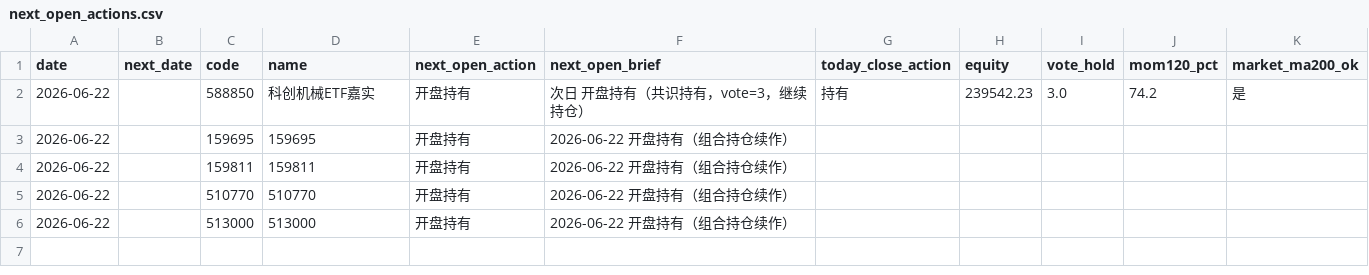
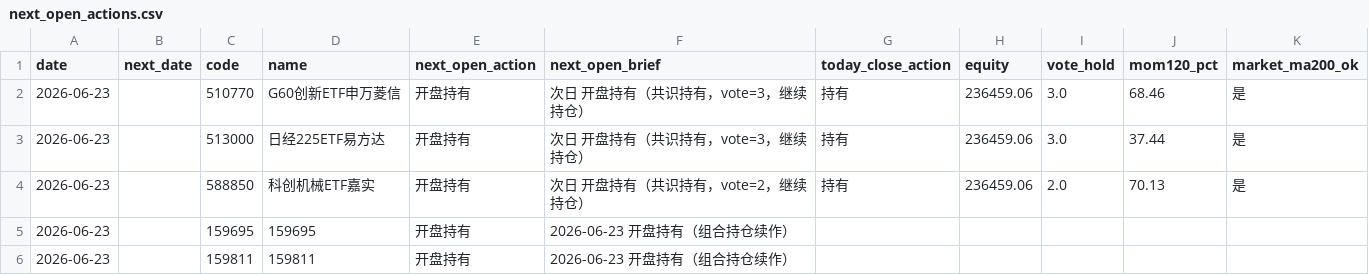
Before and after one commit to eclatnest/etf-consensus, a CSV file: published/daily/next_open_actions.csv, drawn as a sheet.

```diff
--- a/published/daily/next_open_actions.csv
+++ b/published/daily/next_open_actions.csv
@@ -1,6 +1,6 @@
 date,next_date,code,name,next_open_action,next_open_brief,today_close_action,equity,vote_hold,mom120_pct,market_ma200_ok
-2026-06-22,,588850,科创机械ETF嘉实,开盘持有,次日 开盘持有（共识持有，vote=3，继续持仓）,持有,239542.23,3.0,74.2,是
-2026-06-22,,159695,159695,开盘持有,2026-06-22 开盘持有（组合持仓续作）,,,,,
-2026-06-22,,159811,159811,开盘持有,2026-06-22 开盘持有（组合持仓续作）,,,,,
-2026-06-22,,510770,510770,开盘持有,2026-06-22 开盘持有（组合持仓续作）,,,,,
-2026-06-22,,513000,513000,开盘持有,2026-06-22 开盘持有（组合持仓续作）,,,,,
+2026-06-23,,510770,G60创新ETF申万菱信,开盘持有,次日 开盘持有（共识持有，vote=3，继续持仓）,持有,236459.06,3.0,68.46,是
+2026-06-23,,513000,日经225ETF易方达,开盘持有,次日 开盘持有（共识持有，vote=3，继续持仓）,持有,236459.06,3.0,37.44,是
+2026-06-23,,588850,科创机械ETF嘉实,开盘持有,次日 开盘持有（共识持有，vote=2，继续持仓）,持有,236459.06,2.0,70.13,是
+2026-06-23,,159695,159695,开盘持有,2026-06-23 开盘持有（组合持仓续作）,,,,,
+2026-06-23,,159811,159811,开盘持有,2026-06-23 开盘持有（组合持仓续作）,,,,,
```
Also changed, not shown: published/daily/portfolio_snapshot.csv, published/daily/portfolio_summary.csv, 5 other files.
